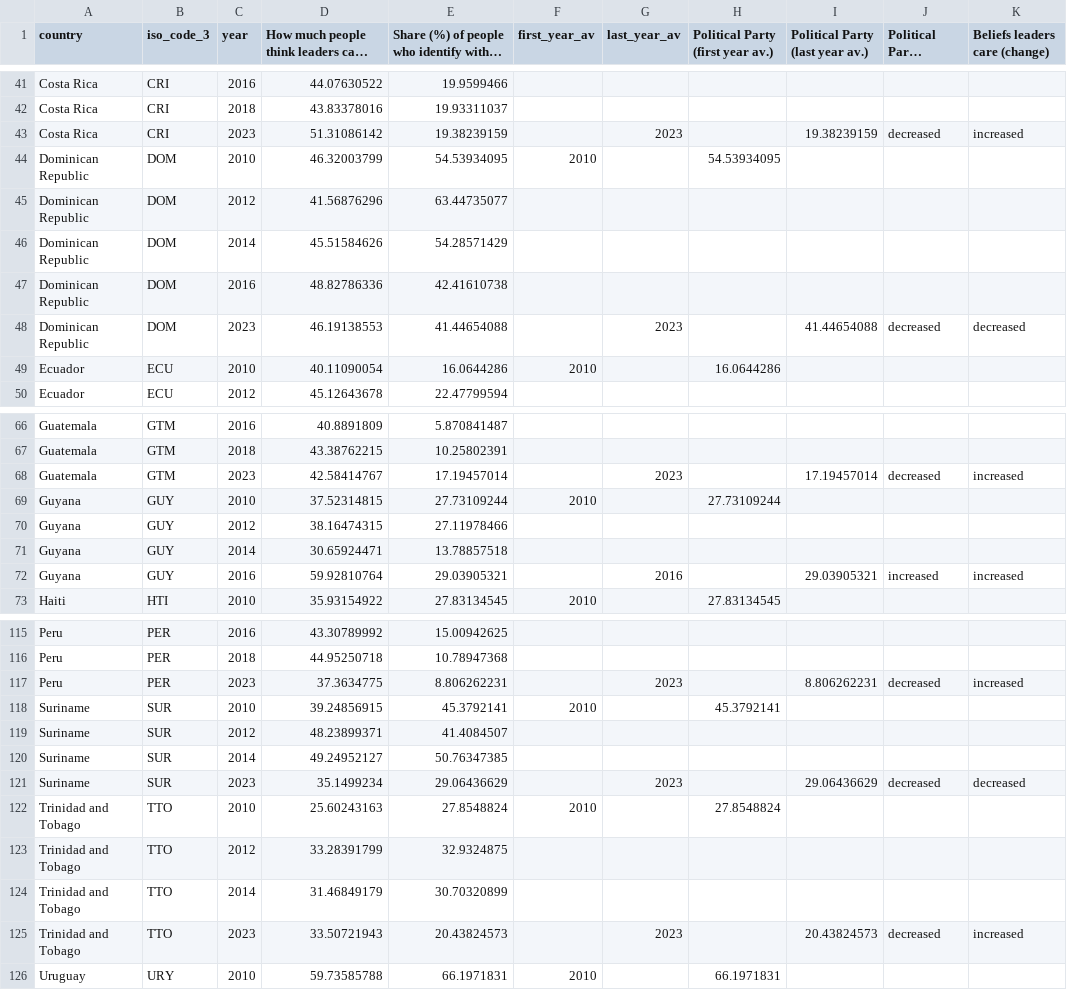
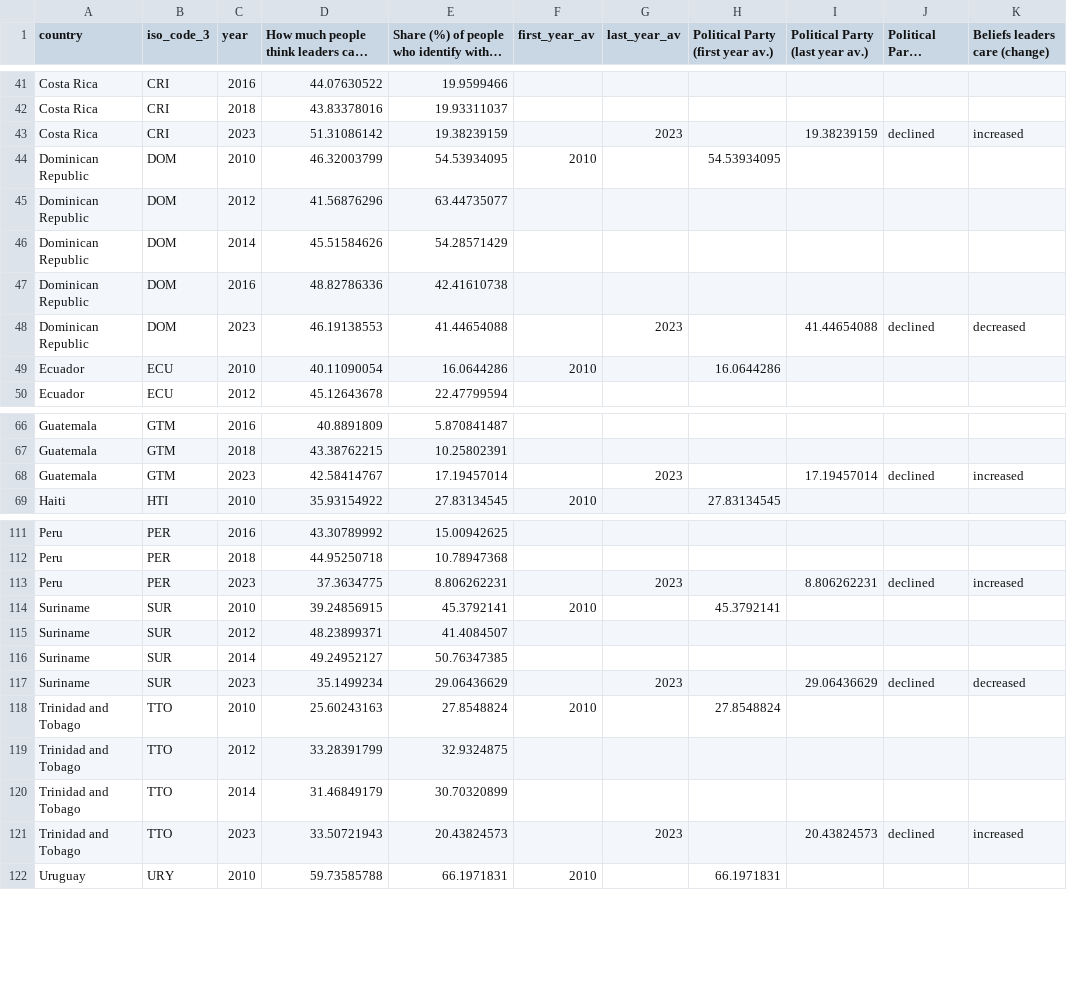
Before and after one commit to UNDP-Data/dv-lac-hdi-report-data-repository, a CSV file: data/chapter-04/country/figure09.csv, drawn as a sheet; only a part is shown, gaps mark what is left out; long unchanged cells end in …; the diff covers the shown part only.

```diff
--- a/data/chapter-04/country/figure09.csv
+++ b/data/chapter-04/country/figure09.csv
@@ -42,3 +42,3 @@ Costa Rica,CRI,2016,44.07630522,19.9599466,,,,,,
 Costa Rica,CRI,2018,43.83378016,19.93311037,,,,,,
-Costa Rica,CRI,2023,51.31086142,19.38239159,,2023,,19.38239159,decreased,increased
+Costa Rica,CRI,2023,51.31086142,19.38239159,,2023,,19.38239159,declined,increased
 Dominican Republic,DOM,2010,46.32003799,54.53934095,2010,,54.53934095,,,
@@ -47,3 +47,3 @@ Dominican Republic,DOM,2014,45.51584626,54.28571429,,,,,,
 Dominican Republic,DOM,2016,48.82786336,42.41610738,,,,,,
-Dominican Republic,DOM,2023,46.19138553,41.44654088,,2023,,41.44654088,decreased,decreased
+Dominican Republic,DOM,2023,46.19138553,41.44654088,,2023,,41.44654088,declined,decreased
 Ecuador,ECU,2010,40.11090054,16.0644286,2010,,16.0644286,,,
@@ -67,7 +67,3 @@ Guatemala,GTM,2016,40.8891809,5.870841487,,,,,,
 Guatemala,GTM,2018,43.38762215,10.25802391,,,,,,
-Guatemala,GTM,2023,42.58414767,17.19457014,,2023,,17.19457014,decreased,increased
-Guyana,GUY,2010,37.52314815,27.73109244,2010,,27.73109244,,,
-Guyana,GUY,2012,38.16474315,27.11978466,,,,,,
-Guyana,GUY,2014,30.65924471,13.78857518,,,,,,
-Guyana,GUY,2016,59.92810764,29.03905321,,2016,,29.03905321,increased,increased
+Guatemala,GTM,2023,42.58414767,17.19457014,,2023,,17.19457014,declined,increased
 Haiti,HTI,2010,35.93154922,27.83134545,2010,,27.83134545,,,
@@ -116,3 +112,3 @@ Peru,PER,2016,43.30789992,15.00942625,,,,,,
 Peru,PER,2018,44.95250718,10.78947368,,,,,,
-Peru,PER,2023,37.3634775,8.806262231,,2023,,8.806262231,decreased,increased
+Peru,PER,2023,37.3634775,8.806262231,,2023,,8.806262231,declined,increased
 Suriname,SUR,2010,39.24856915,45.3792141,2010,,45.3792141,,,
@@ -120,3 +116,3 @@ Suriname,SUR,2012,48.23899371,41.4084507,,,,,,
 Suriname,SUR,2014,49.24952127,50.76347385,,,,,,
-Suriname,SUR,2023,35.1499234,29.06436629,,2023,,29.06436629,decreased,decreased
+Suriname,SUR,2023,35.1499234,29.06436629,,2023,,29.06436629,declined,decreased
 Trinidad and Tobago,TTO,2010,25.60243163,27.8548824,2010,,27.8548824,,,
@@ -124,3 +120,3 @@ Trinidad and Tobago,TTO,2012,33.28391799,32.9324875,,,,,,
 Trinidad and Tobago,TTO,2014,31.46849179,30.70320899,,,,,,
-Trinidad and Tobago,TTO,2023,33.50721943,20.43824573,,2023,,20.43824573,decreased,increased
+Trinidad and Tobago,TTO,2023,33.50721943,20.43824573,,2023,,20.43824573,declined,increased
 Uruguay,URY,2010,59.73585788,66.1971831,2010,,66.1971831,,,
```
Also changed, not shown: 13 edited cells elsewhere in this file, data/chapter-04/country/figure10.csv, 1 other file.
